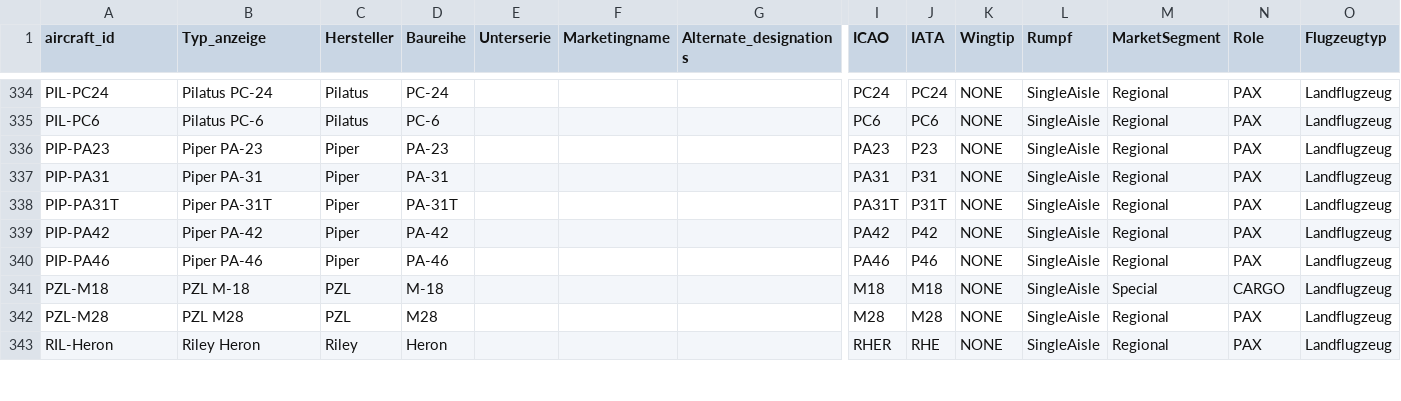
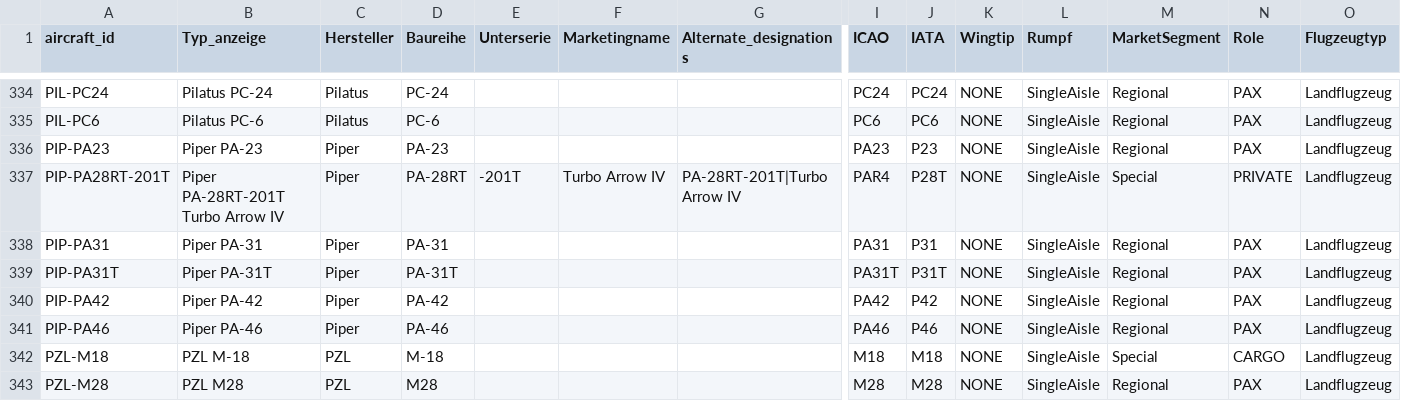
Before and after one commit to ugnet90/aircraft-labels, a CSV file: data/passenger_aircraft_full.csv, drawn as a sheet; only a part is shown, gaps mark what is left out; the shorter side is filled out with more unchanged rows; rows hold the shown columns only; the diff names each change by its address in the sheet, - before the commit and + after, or states it on an @@ line.

```diff
--- a/data/passenger_aircraft_full.csv
+++ b/data/passenger_aircraft_full.csv
+row 337: PIP-PA28RT-201T | Piper PA-28RT-201T Turbo Arrow IV | Piper | PA-28RT | -201T | Turbo Arrow IV | PA-28RT-201T|Turbo Arrow IV | PAR4 | P28T | NONE | SingleAisle | Special | PRIVATE | Landflugzeug
```
Also changed, not shown: data/airline_logos.csv, 1 other file.
